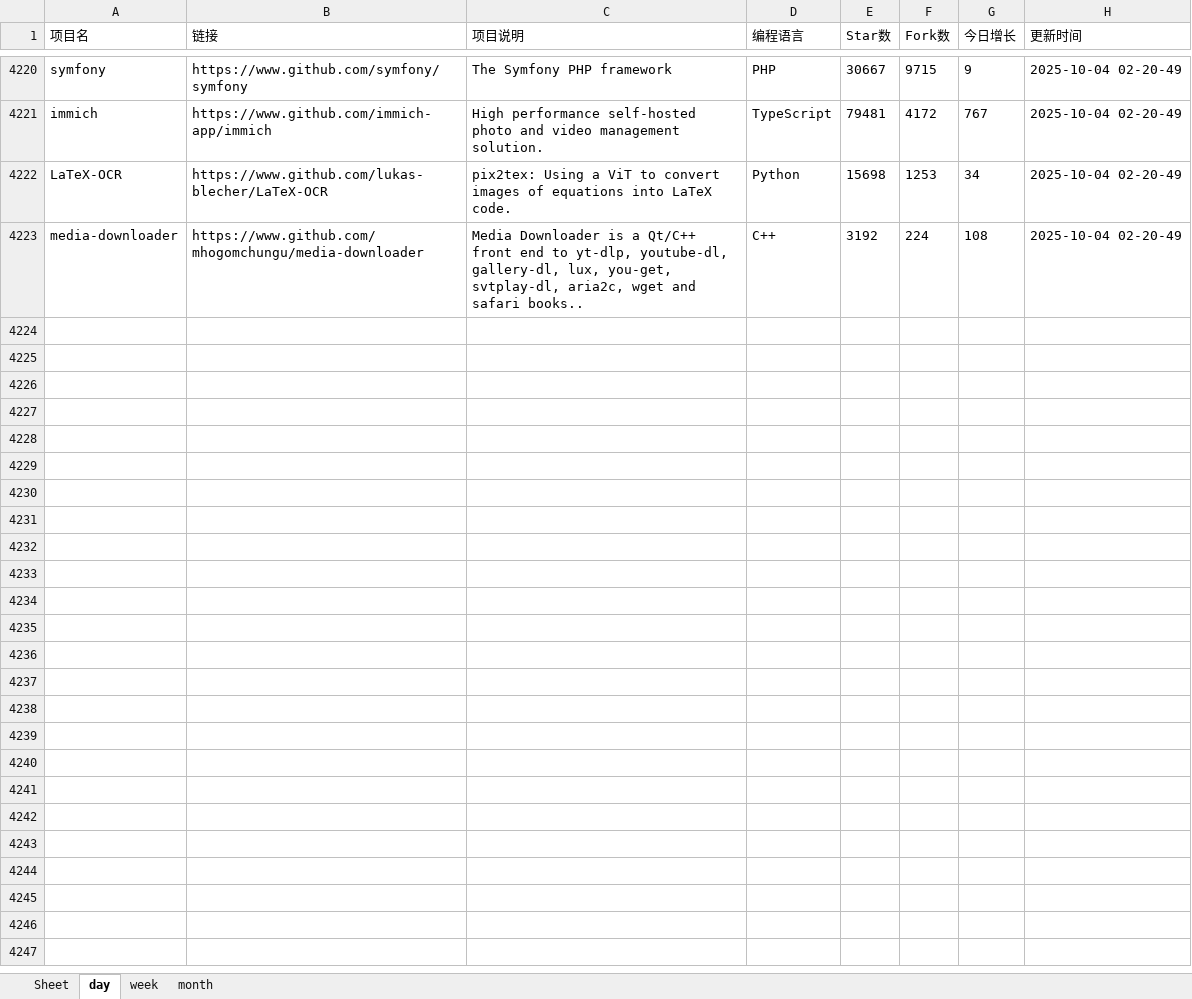
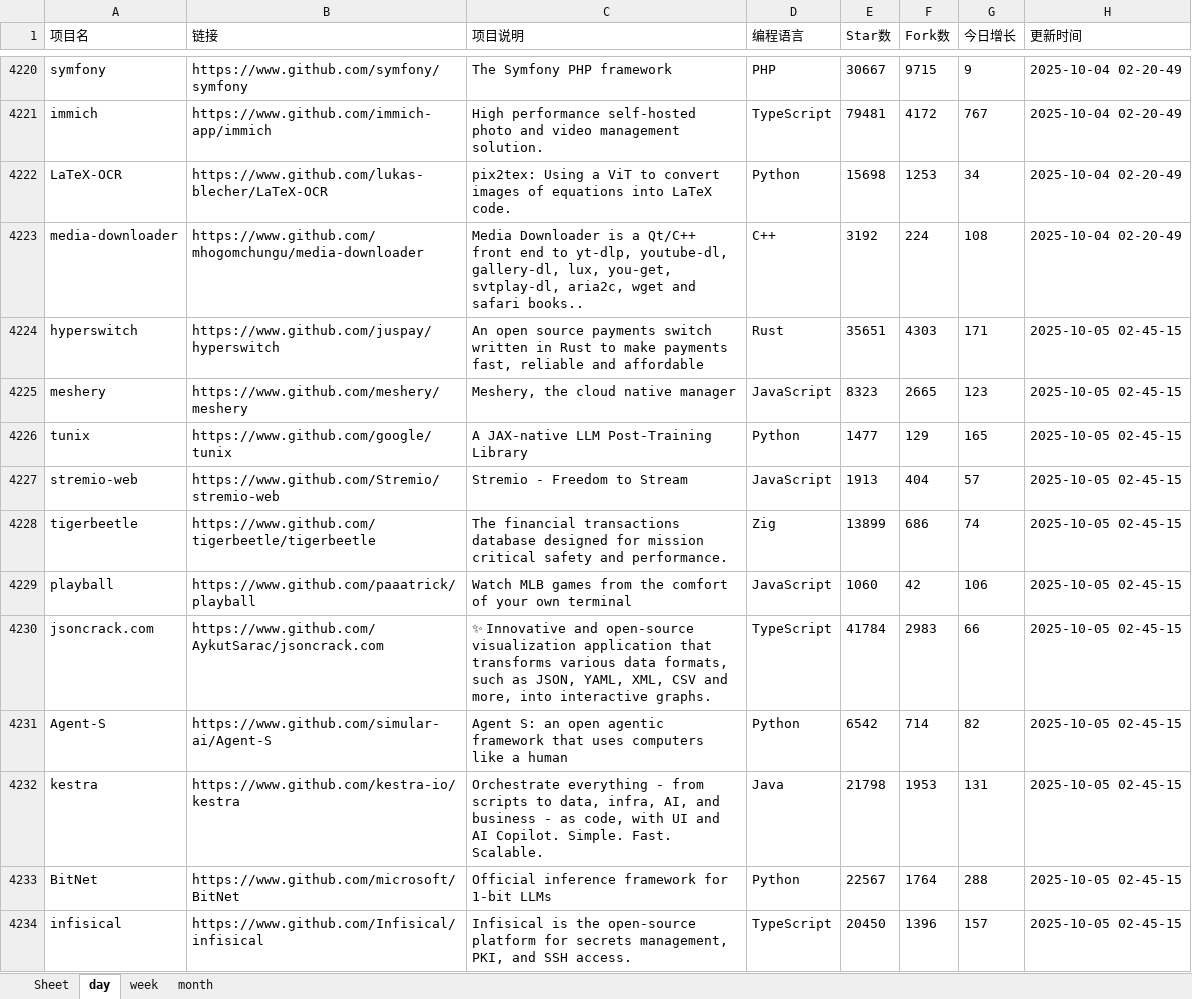
Before and after one commit to WHG555/github-today-repositories, an Excel workbook: github.xlsx, sheet day, drawn as a sheet; only a part is shown, gaps mark what is left out; values as stored, in another font and other column widths than the file's, no borders; the diff covers the shown part only; the diff names each change by its address in the sheet, - before the commit and + after, or states it on an @@ line.

```diff
--- a/github.xlsx (sheet day)
+++ b/github.xlsx (sheet day)
+row 4224: hyperswitch | https://www.github.com/juspay/hyperswitch | An open source payments switch written in Rust to make payments fast, reliable and affordable | Rust | 35651 | 4303 | 171 | 2025-10-05 02-45-15
+row 4225: meshery | https://www.github.com/meshery/meshery | Meshery, the cloud native manager | JavaScript | 8323 | 2665 | 123 | 2025-10-05 02-45-15
+row 4226: tunix | https://www.github.com/google/tunix | A JAX-native LLM Post-Training Library | Python | 1477 | 129 | 165 | 2025-10-05 02-45-15
+row 4227: stremio-web | https://www.github.com/Stremio/stremio-web | Stremio - Freedom to Stream | JavaScript | 1913 | 404 | 57 | 2025-10-05 02-45-15
+row 4228: tigerbeetle | https://www.github.com/tigerbeetle/tigerbeetle | The financial transactions database designed for mission critical safety and performance. | Zig | 13899 | 686 | 74 | 2025-10-05 02-45-15
+row 4229: playball | https://www.github.com/paaatrick/playball | Watch MLB games from the comfort of your own terminal | JavaScript | 1060 | 42 | 106 | 2025-10-05 02-45-15
+row 4230: jsoncrack.com | https://www.github.com/AykutSarac/jsoncrack.com | ✨ Innovative and open-source visualization application that transforms various data formats, such as JSON, YAML, XML, CSV and more, into interactive graphs. | TypeScript | 41784 | 2983 | 66 | 2025-10-05 02-45-15
+row 4231: Agent-S | https://www.github.com/simular-ai/Agent-S | Agent S: an open agentic framework that uses computers like a human | Python | 6542 | 714 | 82 | 2025-10-05 02-45-15
+row 4232: kestra | https://www.github.com/kestra-io/kestra | Orchestrate everything - from scripts to data, infra, AI, and business - as code, with UI and AI Copilot. Simple. Fast. Scalable. | Java | 21798 | 1953 | 131 | 2025-10-05 02-45-15
+row 4233: BitNet | https://www.github.com/microsoft/BitNet | Official inference framework for 1-bit LLMs | Python | 22567 | 1764 | 288 | 2025-10-05 02-45-15
+row 4234: infisical | https://www.github.com/Infisical/infisical | Infisical is the open-source platform for secrets management, PKI, and SSH access. | TypeScript | 20450 | 1396 | 157 | 2025-10-05 02-45-15
```
Also changed, not shown: 10 added rows elsewhere in this sheet, sheet week, sheet month.
